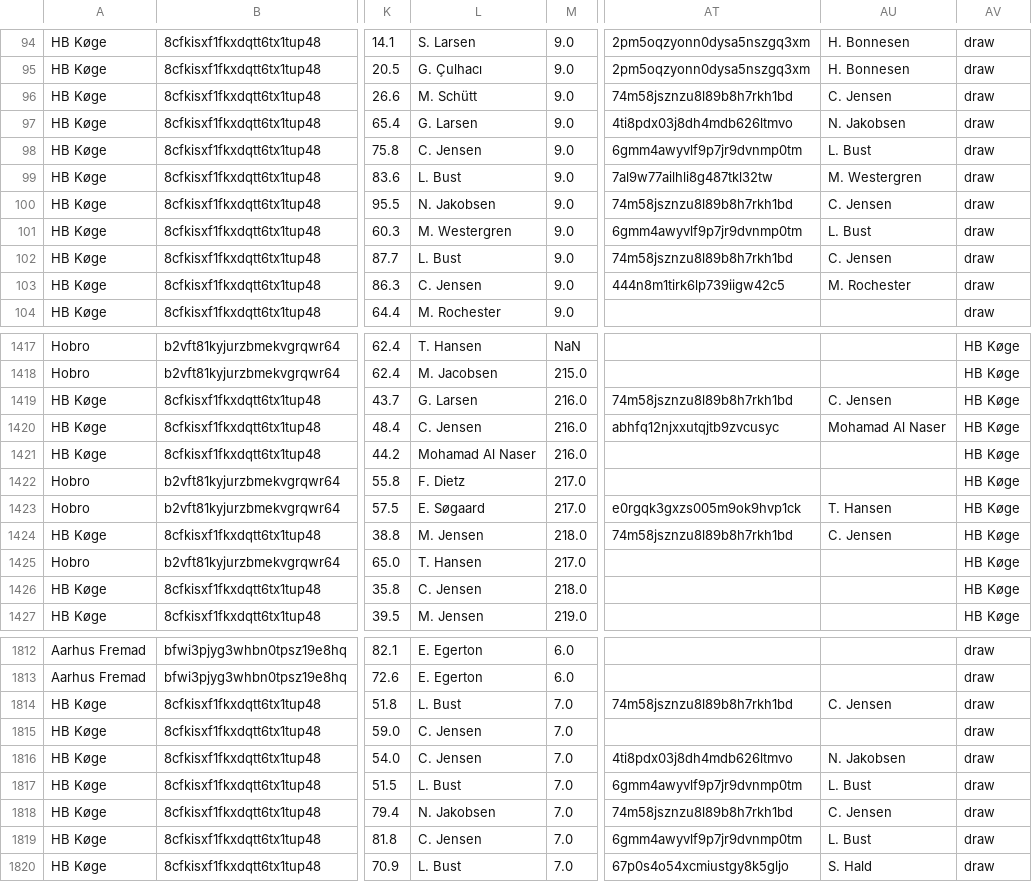
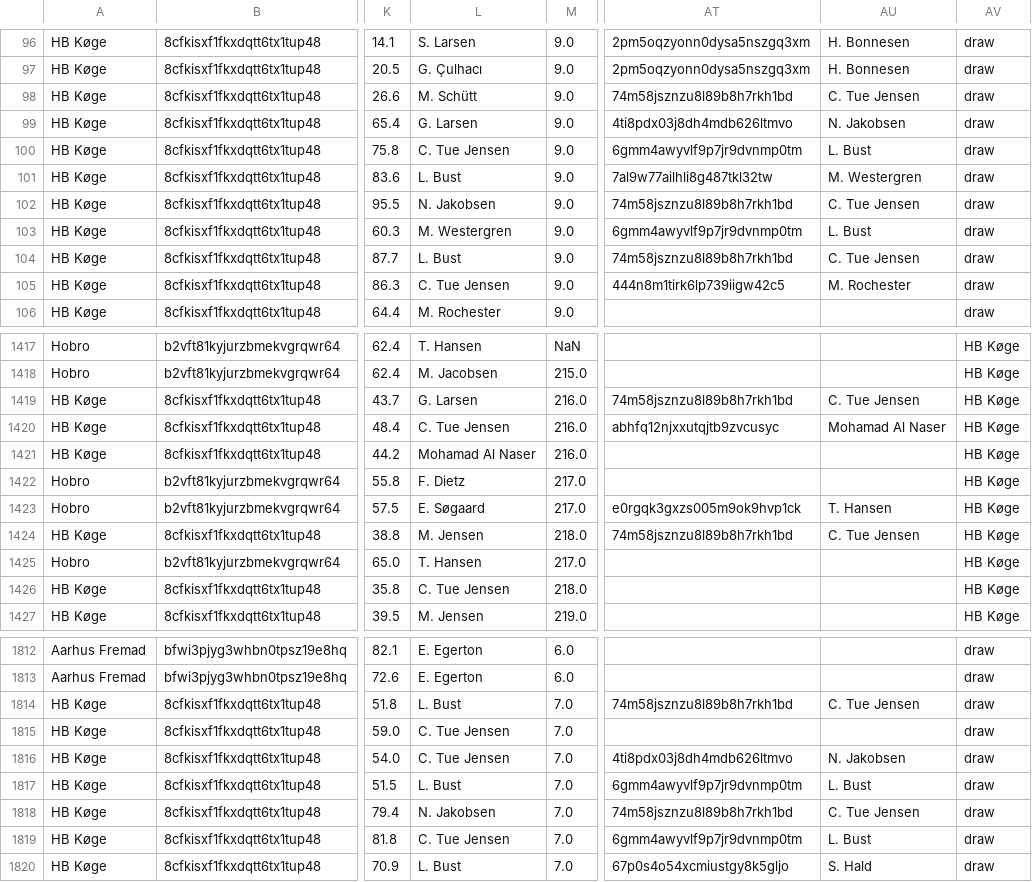
Before and after one commit to AC-Horsens/AC-Horsens-First-Team, a CSV file: DNK_1_Division_2025_2026/HB_Køge/HB_Køge_possession_data.csv, drawn as a sheet; only a part is shown, gaps mark what is left out; addresses are those after the commit; the diff covers the shown part only; the diff names each change by its address in the sheet, - before the commit and + after, or states it on an @@ line.

```diff
--- a/DNK_1_Division_2025_2026/HB_Køge/HB_Køge_possession_data.csv
+++ b/DNK_1_Division_2025_2026/HB_Køge/HB_Køge_possession_data.csv
-AU98: C. Jensen
+AU98: C. Tue Jensen
-L100: C. Jensen
+L100: C. Tue Jensen
-AU102: C. Jensen
+AU102: C. Tue Jensen
-AU104: C. Jensen
+AU104: C. Tue Jensen
-L105: C. Jensen
+L105: C. Tue Jensen
-AU1419: C. Jensen
+AU1419: C. Tue Jensen
-L1420: C. Jensen
+L1420: C. Tue Jensen
-AU1424: C. Jensen
+AU1424: C. Tue Jensen
-L1426: C. Jensen
+L1426: C. Tue Jensen
-AU1814: C. Jensen
+AU1814: C. Tue Jensen
-L1815:L1816: C. Jensen
+L1815:L1816: C. Tue Jensen
-AU1818: C. Jensen
+AU1818: C. Tue Jensen
-L1819: C. Jensen
+L1819: C. Tue Jensen
```
Also changed, not shown: 2 moved rows and 118 edited cells elsewhere in this file, DNK_1_Division_2025_2026/Esbjerg/Esbjerg_possession_data.csv, DNK_1_Division_2025_2026/Hvidovre/Hvidovre_possession_data.csv, 24 other files.
